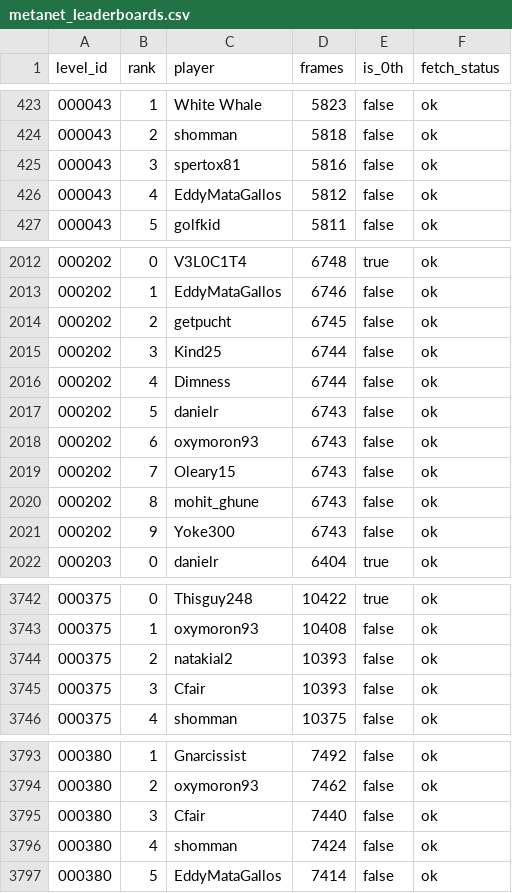
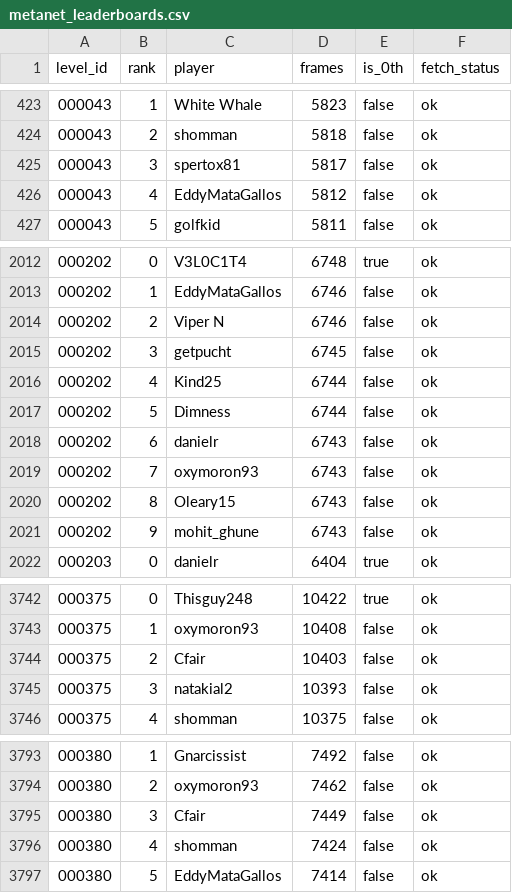
Before and after one commit to cfairNv2/nv2-metanet-records, a CSV file: site/metanet_leaderboards.csv, drawn as a sheet; only a part is shown, gaps mark what is left out; the diff covers the shown part only.

```diff
--- a/site/metanet_leaderboards.csv
+++ b/site/metanet_leaderboards.csv
@@ -424,3 +424,3 @@
 000043,2,shomman,5818,false,ok
-000043,3,spertox81,5816,false,ok
+000043,3,spertox81,5817,false,ok
 000043,4,EddyMataGallos,5812,false,ok
@@ -2013,10 +2013,10 @@
 000202,1,EddyMataGallos,6746,false,ok
-000202,2,getpucht,6745,false,ok
-000202,3,Kind25,6744,false,ok
-000202,4,Dimness,6744,false,ok
-000202,5,danielr,6743,false,ok
-000202,6,oxymoron93,6743,false,ok
-000202,7,Oleary15,6743,false,ok
-000202,8,mohit_ghune,6743,false,ok
-000202,9,Yoke300,6743,false,ok
+000202,2,Viper N,6746,false,ok
+000202,3,getpucht,6745,false,ok
+000202,4,Kind25,6744,false,ok
+000202,5,Dimness,6744,false,ok
+000202,6,danielr,6743,false,ok
+000202,7,oxymoron93,6743,false,ok
+000202,8,Oleary15,6743,false,ok
+000202,9,mohit_ghune,6743,false,ok
 000203,0,danielr,6404,true,ok
@@ -3743,4 +3743,4 @@
 000375,1,oxymoron93,10408,false,ok
-000375,2,natakial2,10393,false,ok
-000375,3,Cfair,10393,false,ok
+000375,2,Cfair,10403,false,ok
+000375,3,natakial2,10393,false,ok
 000375,4,shomman,10375,false,ok
@@ -3794,3 +3794,3 @@
 000380,2,oxymoron93,7462,false,ok
-000380,3,Cfair,7440,false,ok
+000380,3,Cfair,7449,false,ok
 000380,4,shomman,7424,false,ok
```
Also changed, not shown: 1 added row, 1 removed row and 26 edited cells elsewhere in this file, 3 other files.
